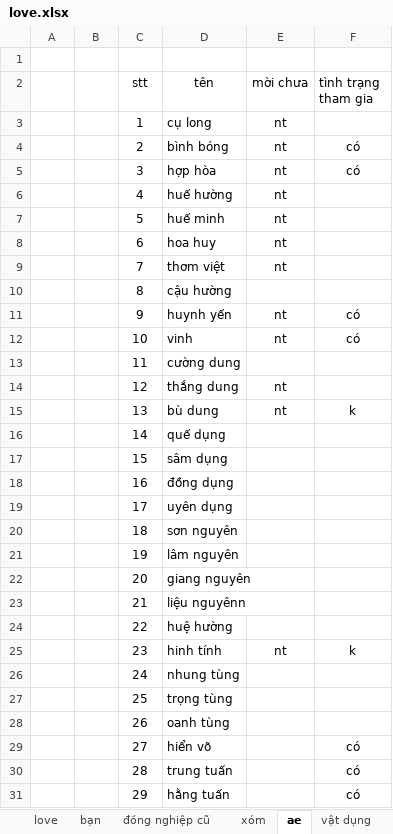
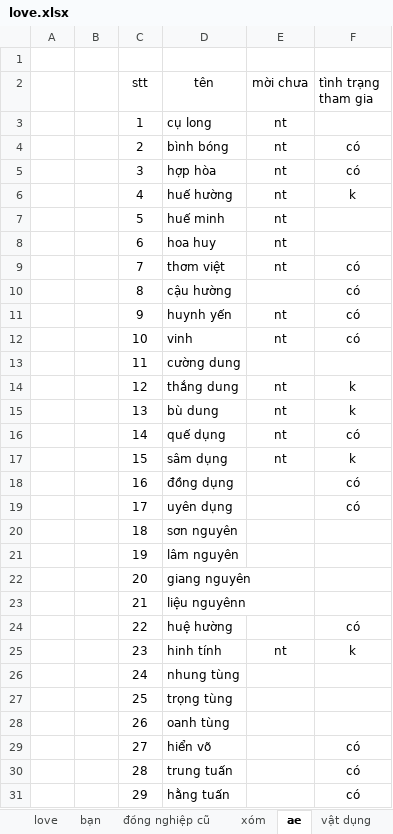
Before and after one commit to PhanDongg/MENU, an Excel workbook: love.xlsx, sheet ae, drawn as a sheet; only a part is shown; values as stored, in another font and other column widths than the file's, no borders; the diff covers the shown part only; the diff names each change by its address in the sheet, - before the commit and + after, or states it on an @@ line.

```diff
--- a/love.xlsx (sheet ae)
+++ b/love.xlsx (sheet ae)
-F6 (tình trạng tham gia): (empty)
+F6 (tình trạng tham gia): k
-F9:F10 (tình trạng tham gia): (empty)
+F9:F10 (tình trạng tham gia): có
-F14 (tình trạng tham gia): (empty)
+F14 (tình trạng tham gia): k
-E16:E17 (mời chưa): (empty)
+E16:E17 (mời chưa): nt
-F16 (tình trạng tham gia): (empty)
+F16 (tình trạng tham gia): có
-F17 (tình trạng tham gia): (empty)
+F17 (tình trạng tham gia): k
-F18:F19 (tình trạng tham gia): (empty)
+F18:F19 (tình trạng tham gia): có
-F24 (tình trạng tham gia): (empty)
+F24 (tình trạng tham gia): có
```
Also changed, not shown: 3 edited cells elsewhere in this sheet, sheet vật dụng, sheet bạn, sheet đồng nghiệp cũ, reactjs.xlsx, 1 other file.
